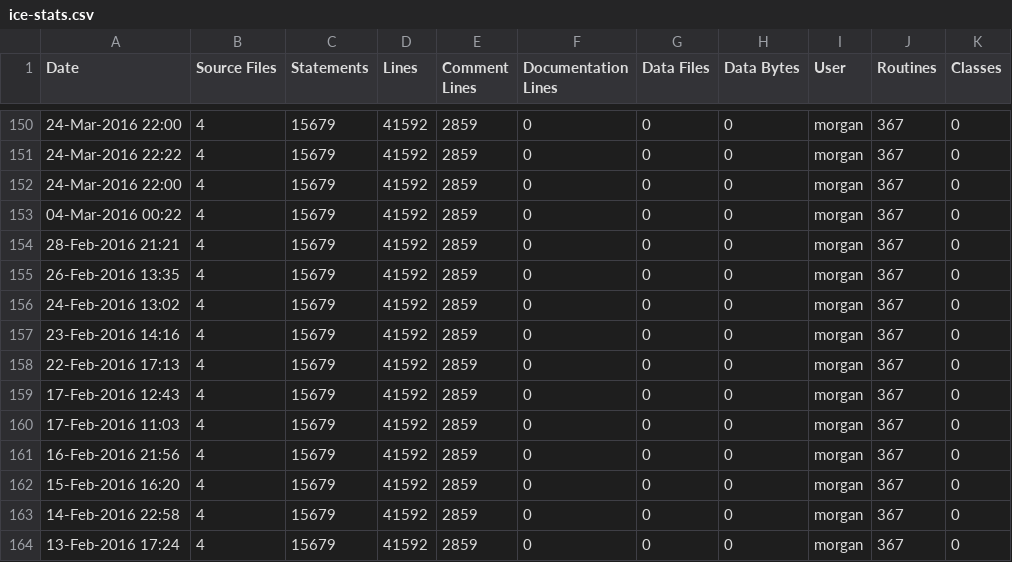
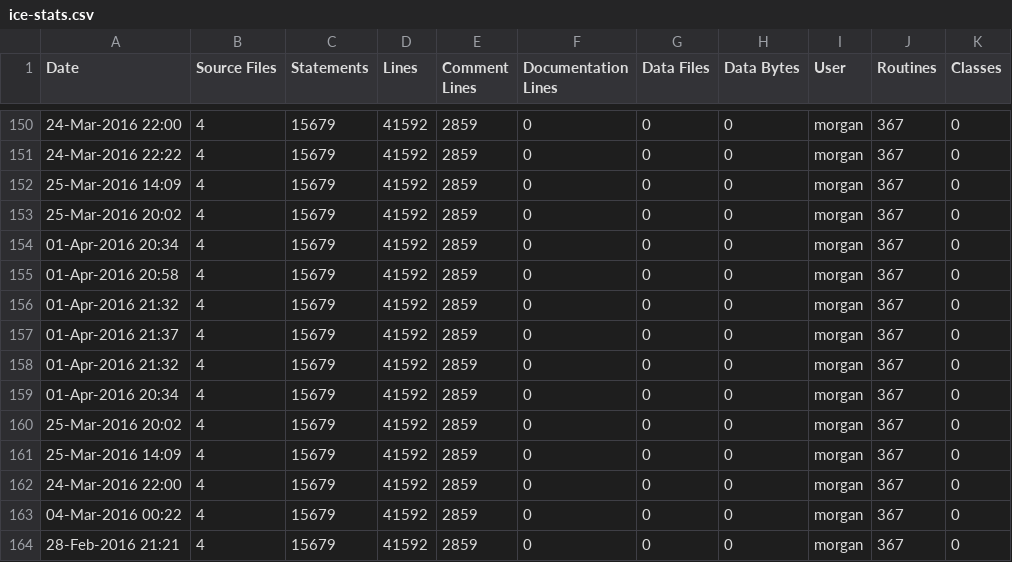
Before and after one commit to elfprince13/G3D10, a CSV file: glew.lib/ice-stats.csv, drawn as a sheet; only a part is shown, gaps mark what is left out; the shorter side is filled out with more unchanged rows.

```diff
--- a/glew.lib/ice-stats.csv
+++ b/glew.lib/ice-stats.csv
@@ -151,2 +151,12 @@ Date,Source Files,Statements,Lines,Comment Lines,Documentation Lines,Data Files,
 24-Mar-2016 22:22,4,15679,41592,2859,0,0,0,morgan,367,0
+25-Mar-2016 14:09,4,15679,41592,2859,0,0,0,morgan,367,0
+25-Mar-2016 20:02,4,15679,41592,2859,0,0,0,morgan,367,0
+01-Apr-2016 20:34,4,15679,41592,2859,0,0,0,morgan,367,0
+01-Apr-2016 20:58,4,15679,41592,2859,0,0,0,morgan,367,0
+01-Apr-2016 21:32,4,15679,41592,2859,0,0,0,morgan,367,0
+01-Apr-2016 21:37,4,15679,41592,2859,0,0,0,morgan,367,0
+01-Apr-2016 21:32,4,15679,41592,2859,0,0,0,morgan,367,0
+01-Apr-2016 20:34,4,15679,41592,2859,0,0,0,morgan,367,0
+25-Mar-2016 20:02,4,15679,41592,2859,0,0,0,morgan,367,0
+25-Mar-2016 14:09,4,15679,41592,2859,0,0,0,morgan,367,0
 24-Mar-2016 22:00,4,15679,41592,2859,0,0,0,morgan,367,0
```
Also changed, not shown: GLG3D.lib/ice-stats.csv, assimp.lib/ice-stats.csv, 12 other files.
